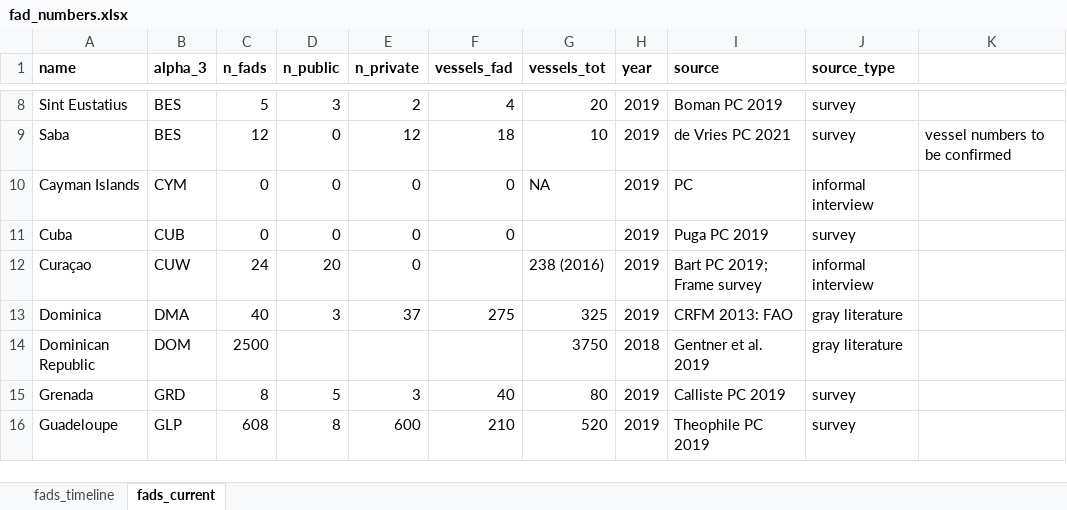
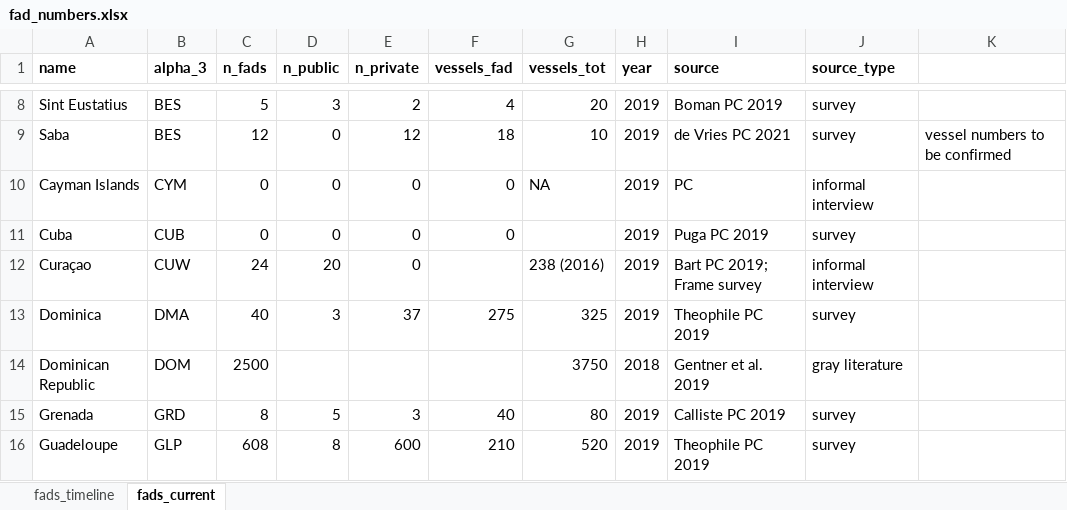
Before and after one commit to jcvdav/kuni_fads, an Excel workbook: raw_data/fad_data/fad_numbers.xlsx, sheet fads_current, drawn as a sheet; only a part is shown, gaps mark what is left out; values as stored, in another font and other column widths than the file's, no borders; the diff names each change by its address in the sheet, - before the commit and + after, or states it on an @@ line.

```diff
--- a/raw_data/fad_data/fad_numbers.xlsx (sheet fads_current)
+++ b/raw_data/fad_data/fad_numbers.xlsx (sheet fads_current)
-I13 (source): CRFM 2013: FAO
+I13 (source): Theophile PC 2019
-J13 (source_type): gray literature
+J13 (source_type): survey
```
Also changed, not shown: sheet fads_timeline, 5 other files.
